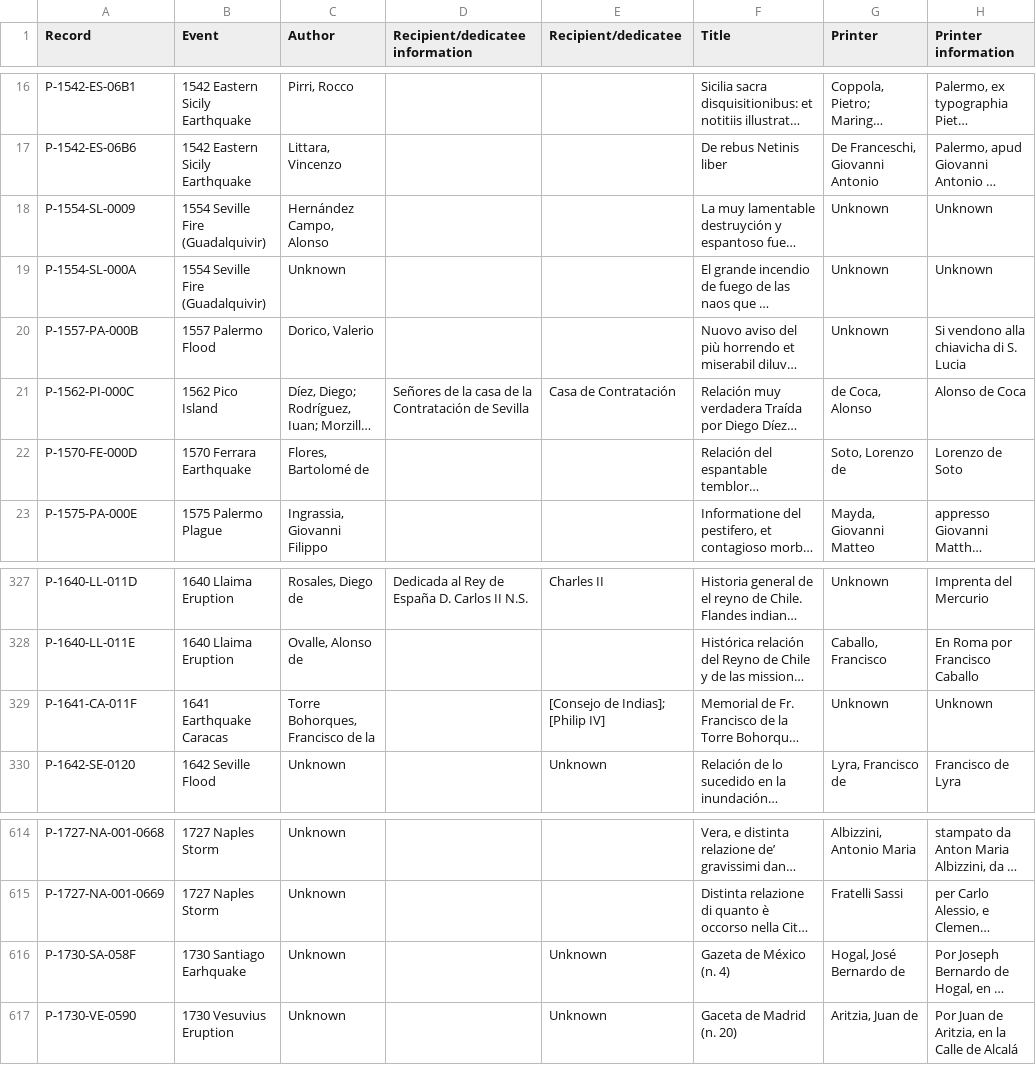
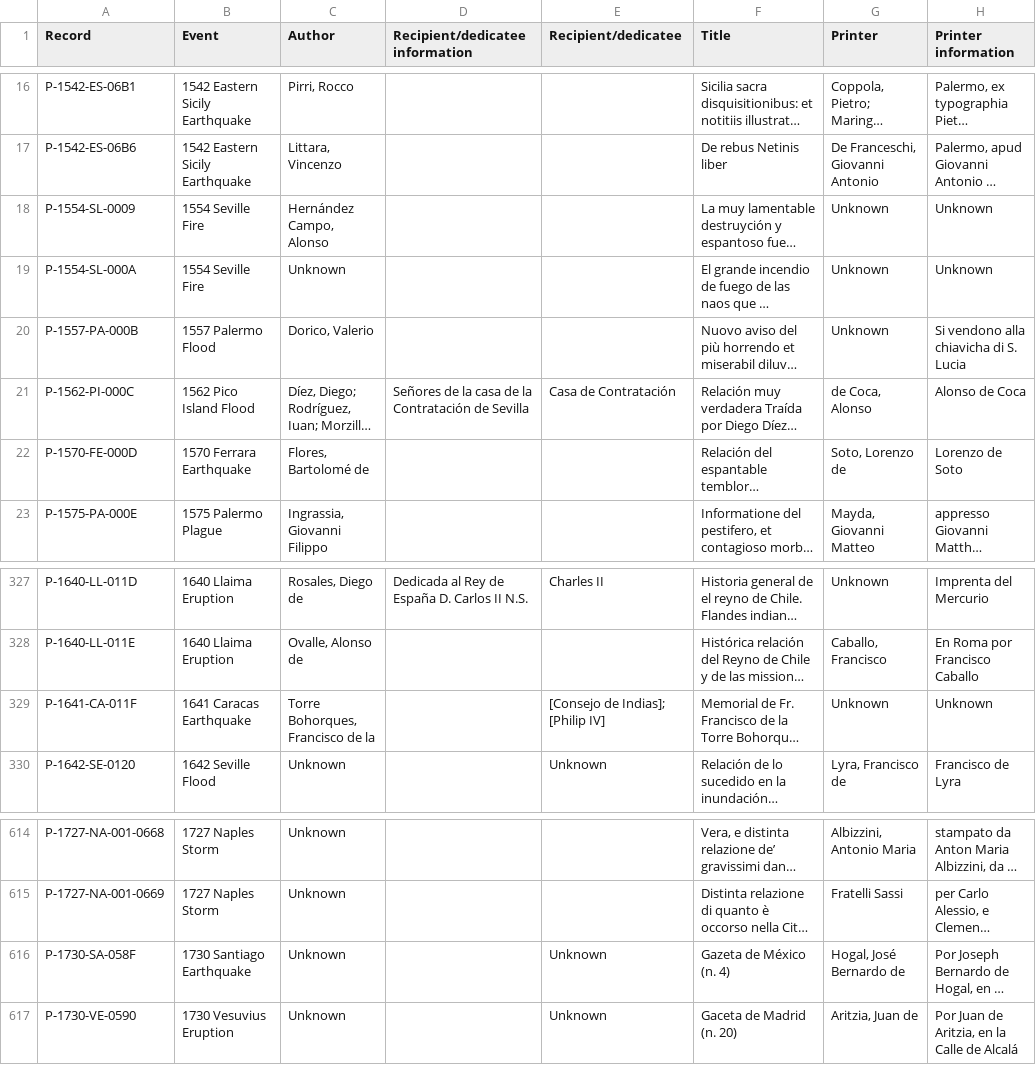
Before and after one commit to Karaz-N/discompose-admin-panel, a CSV file: printed_.csv, drawn as a sheet; only a part is shown, gaps mark what is left out; long unchanged cells end in …; the diff names each change by its address in the sheet, - before the commit and + after, or states it on an @@ line.

```diff
--- a/printed_.csv
+++ b/printed_.csv
-B18:B19 (Event): 1554 Seville Fire (Guadalquivir)
+B18:B19 (Event): 1554 Seville Fire
-B21 (Event): 1562 Pico Island
+B21 (Event): 1562 Pico Island Flood
-B329 (Event): 1641 Earthquake Caracas
+B329 (Event): 1641 Caracas Earthquake
-B616 (Event): 1730 Santiago Earhquake
+B616 (Event): 1730 Santiago Earthquake
```
Also changed, not shown: images_.csv, 29 other files.
